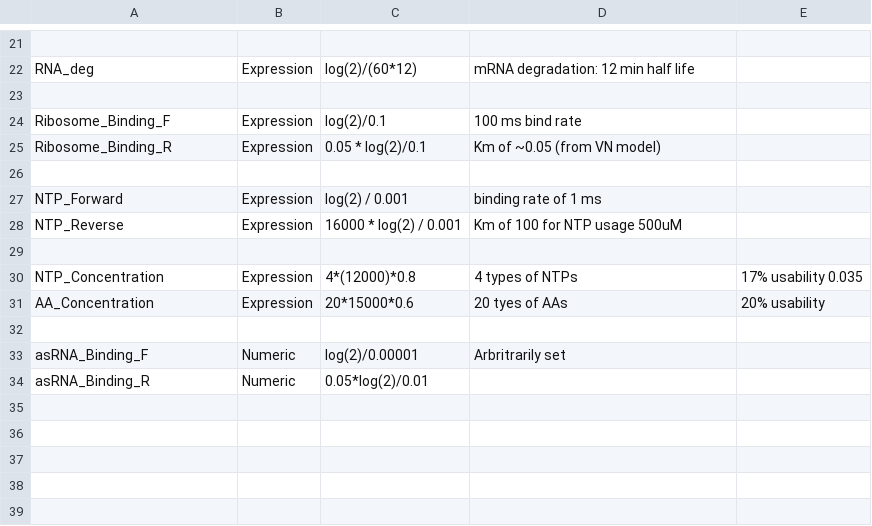
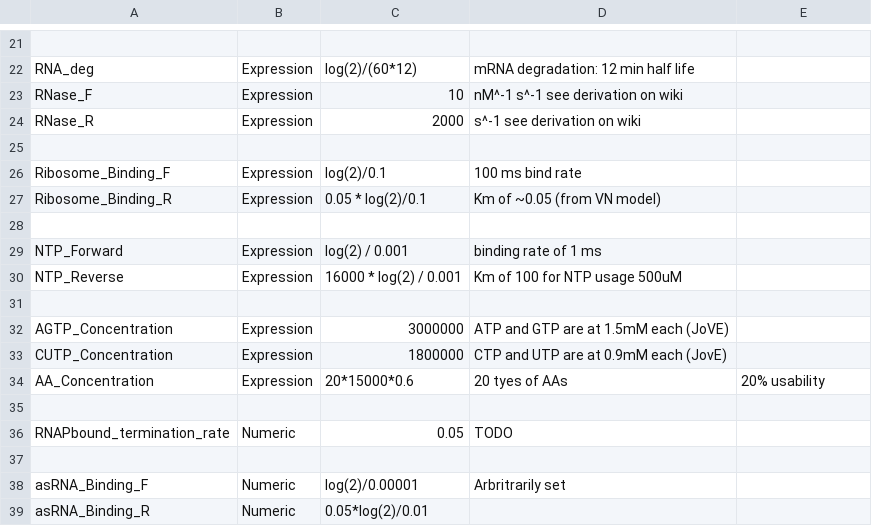
Before and after one commit to BuildACell/txtlsim, a CSV file: trunk/config/E9_1_config.csv, drawn as a sheet; only a part is shown, gaps mark what is left out; removed rows and columns are numbered as before the commit, all else as after; the diff names each change by its address in the sheet, - before the commit and + after, or states it on an @@ line.

```diff
--- a/trunk/config/E9_1_config.csv
+++ b/trunk/config/E9_1_config.csv
+row 23: RNase_F | Expression | 10 | nM^-1 s^-1 see derivation on wiki
+row 24: RNase_R | Expression | 2000 | s^-1 see derivation on wiki
-row 30: NTP_Concentration | Expression | 4*(12000)*0.8 | 4 types of NTPs | 17% usability 0.035
+row 32: AGTP_Concentration | Expression | 3000000 | ATP and GTP are at 1.5mM each (JoVE)
+row 33: CUTP_Concentration | Expression | 1800000 | CTP and UTP are at 0.9mM each (JovE)
+row 35: (empty)
+row 36: RNAPbound_termination_rate | Numeric | 0.05 | TODO
```
Also changed, not shown: trunk/config/E15_1_config.csv, trunk/config/E22_RNAcascade_11Aug_config.csv, 20 other files.
